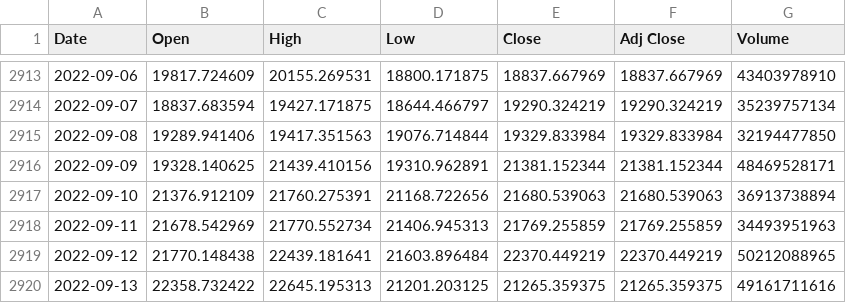
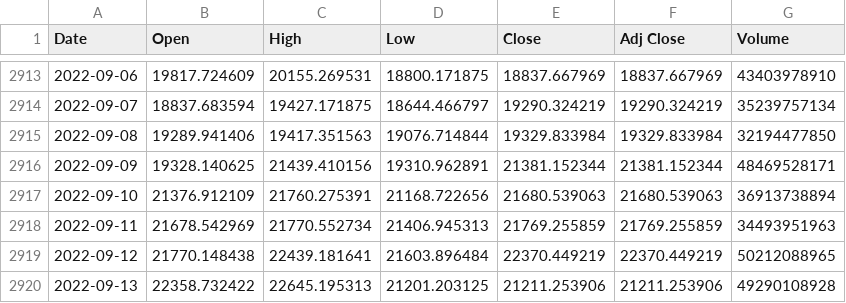
Before and after one commit to chainparrot/parrot, a CSV file: Prices/sonuc.csv, drawn as a sheet; only a part is shown, gaps mark what is left out.

Commit message:
Update from https://github.com/chainparrot/Prices/commit/3f639bccd0cc13d63b2b70073e796021c2dd9db0

```diff
--- a/Prices/sonuc.csv
+++ b/Prices/sonuc.csv
@@ -2919,2 +2919,2 @@ Date,Open,High,Low,Close,Adj Close,Volume
 2022-09-12,21770.148438,22439.181641,21603.896484,22370.449219,22370.449219,50212088965
-2022-09-13,22358.732422,22645.195313,21201.203125,21265.359375,21265.359375,49161711616
+2022-09-13,22358.732422,22645.195313,21201.203125,21211.253906,21211.253906,49290108928
```
Also changed, not shown: 4 other files.
